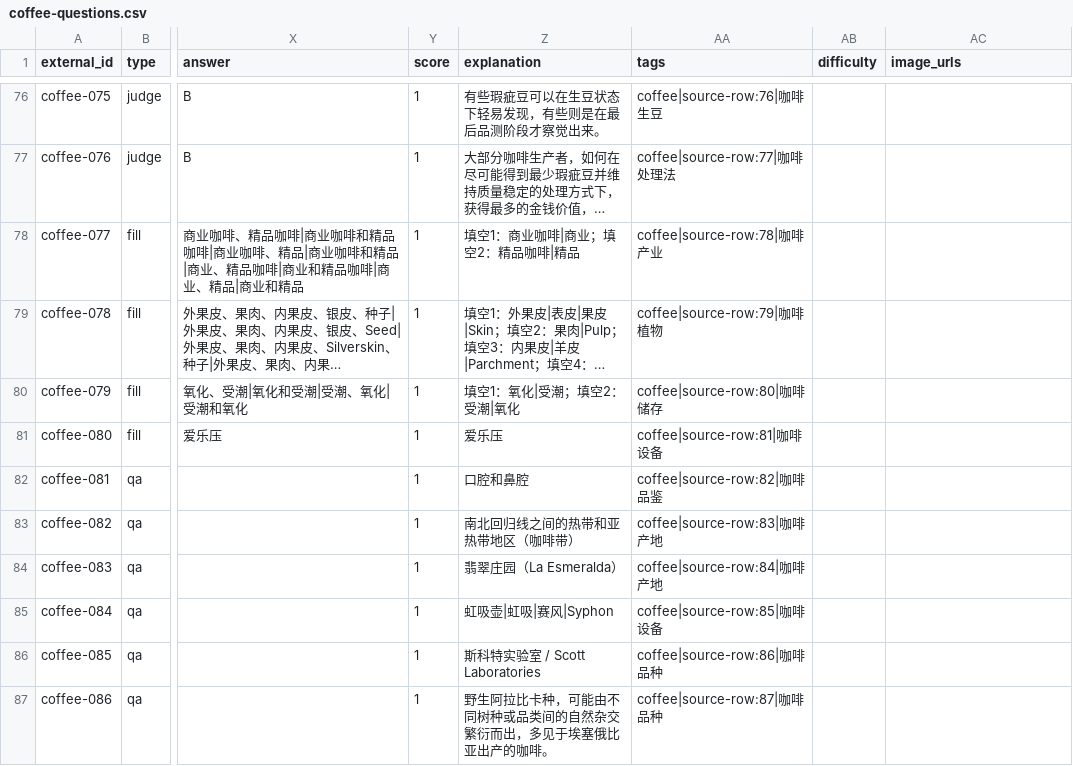
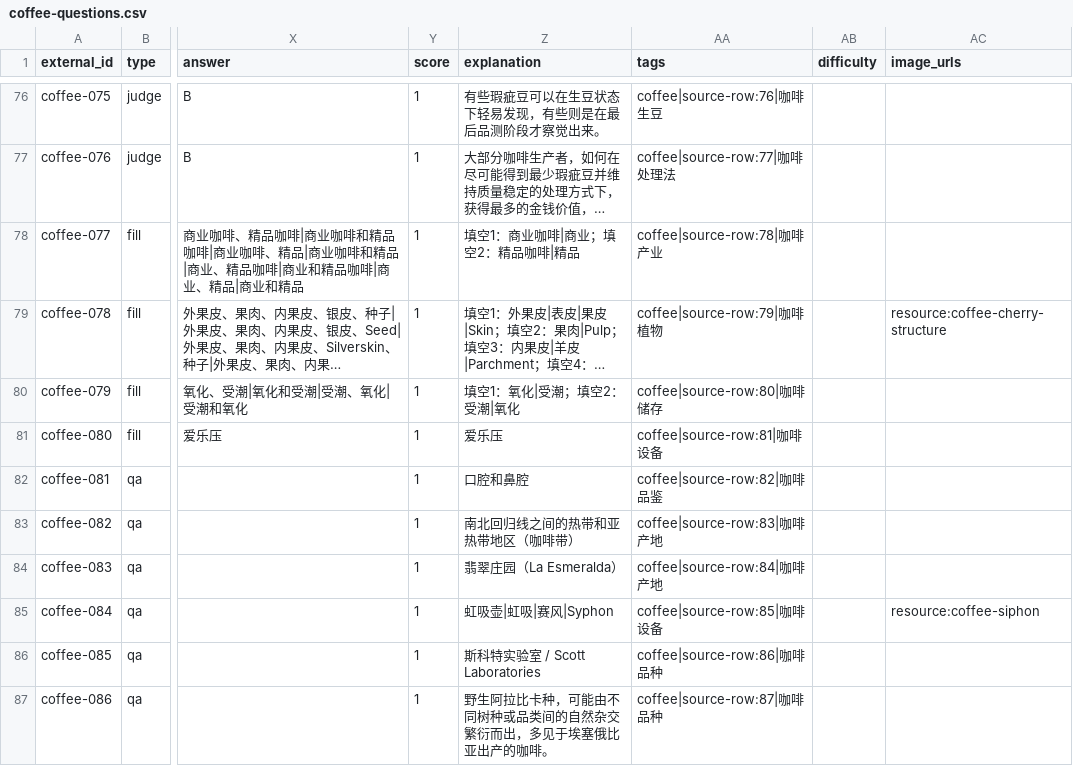
Before and after one commit to NeptunKid/T12-online-exams, a CSV file: docs/question-bank-drafts/coffee-questions.csv, drawn as a sheet; only a part is shown, gaps mark what is left out; long unchanged cells end in …; the diff names each change by its address in the sheet, - before the commit and + after, or states it on an @@ line.

Commit message:
feat: support coffee question images

```diff
--- a/docs/question-bank-drafts/coffee-questions.csv
+++ b/docs/question-bank-drafts/coffee-questions.csv
-AC79 (image_urls): (empty)
+AC79 (image_urls): resource:coffee-cherry-structure
-AC85 (image_urls): (empty)
+AC85 (image_urls): resource:coffee-siphon
```
Also changed, not shown: 19 other files.
